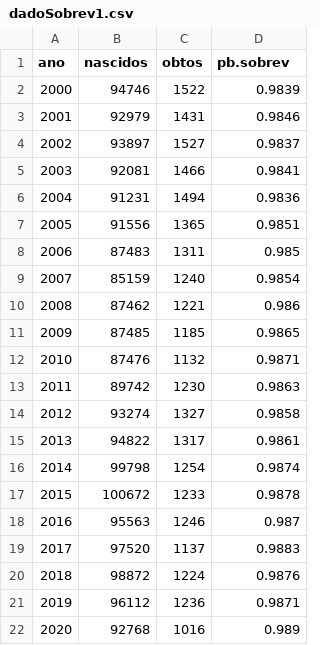
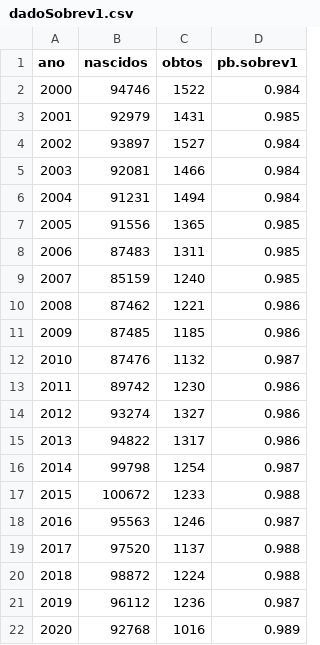
Before and after one commit to czargab18/demografia, a CSV file: Trabalho 1/dadoTratado/q1/dadoSobrev1.csv, drawn as a sheet.

```diff
--- a/Trabalho 1/dadoTratado/q1/dadoSobrev1.csv
+++ b/Trabalho 1/dadoTratado/q1/dadoSobrev1.csv
@@ -1,22 +1,22 @@
-"ano","nascidos","obtos","pb.sobrev"
-"2000",94746,1522,0.9839
-"2001",92979,1431,0.9846
-"2002",93897,1527,0.9837
-"2003",92081,1466,0.9841
-"2004",91231,1494,0.9836
-"2005",91556,1365,0.9851
+"ano","nascidos","obtos","pb.sobrev1"
+"2000",94746,1522,0.984
+"2001",92979,1431,0.985
+"2002",93897,1527,0.984
+"2003",92081,1466,0.984
+"2004",91231,1494,0.984
+"2005",91556,1365,0.985
 "2006",87483,1311,0.985
-"2007",85159,1240,0.9854
+"2007",85159,1240,0.985
 "2008",87462,1221,0.986
-"2009",87485,1185,0.9865
-"2010",87476,1132,0.9871
-"2011",89742,1230,0.9863
-"2012",93274,1327,0.9858
-"2013",94822,1317,0.9861
-"2014",99798,1254,0.9874
-"2015",100672,1233,0.9878
+"2009",87485,1185,0.986
+"2010",87476,1132,0.987
+"2011",89742,1230,0.986
+"2012",93274,1327,0.986
+"2013",94822,1317,0.986
+"2014",99798,1254,0.987
+"2015",100672,1233,0.988
 "2016",95563,1246,0.987
-"2017",97520,1137,0.9883
-"2018",98872,1224,0.9876
-"2019",96112,1236,0.9871
+"2017",97520,1137,0.988
+"2018",98872,1224,0.988
+"2019",96112,1236,0.987
 "2020",92768,1016,0.989
```
Also changed, not shown: Trabalho 1/dadoTratado/q1/dadoSobrev5.csv, 9 other files.
